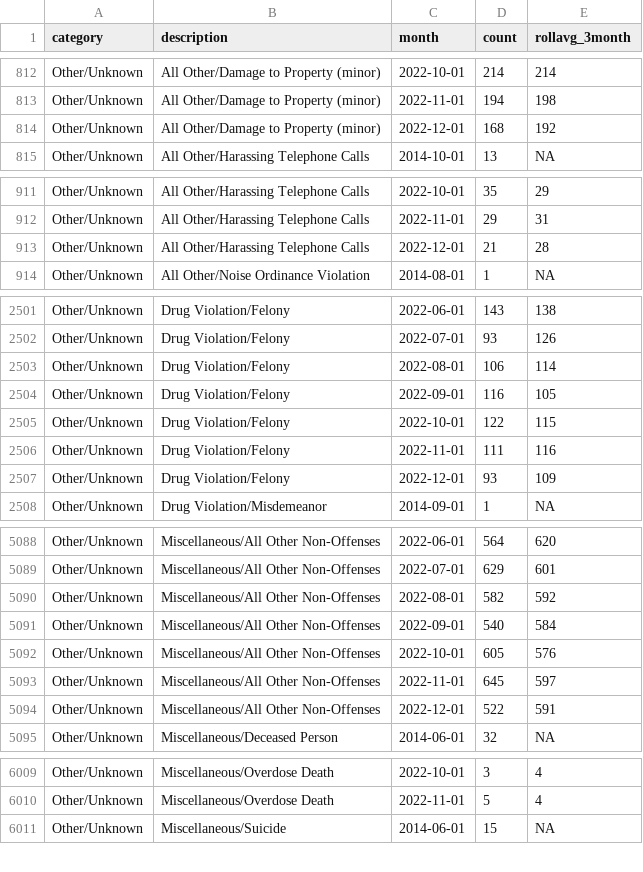
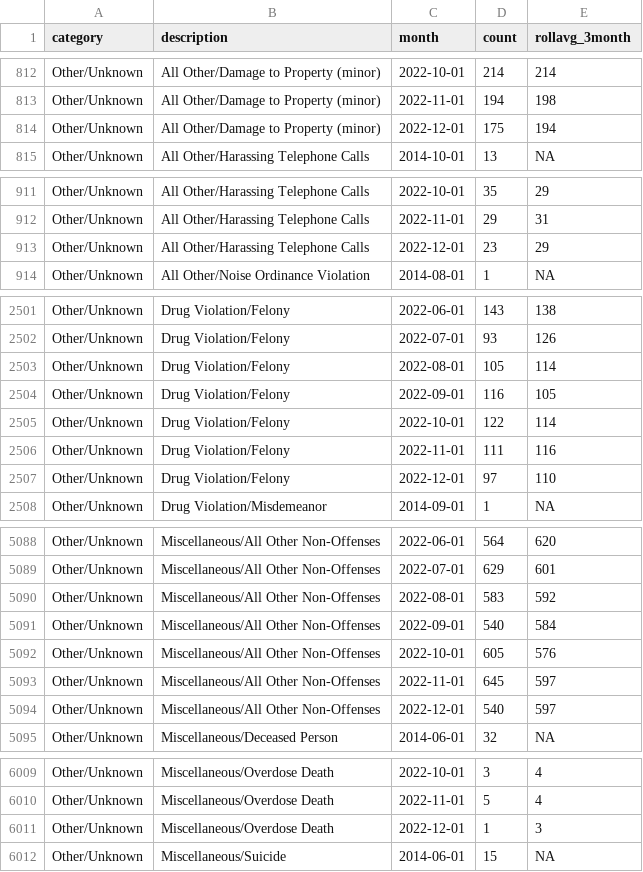
Before and after one commit to abcotvdata/safetytracker_raleigh, a CSV file: data/output/monthly/citywide_detailed_monthly.csv, drawn as a sheet; only a part is shown, gaps mark what is left out; the diff covers the shown part only.

Commit message:
New crime data collected

```diff
--- a/data/output/monthly/citywide_detailed_monthly.csv
+++ b/data/output/monthly/citywide_detailed_monthly.csv
@@ -813,3 +813,3 @@ Other/Unknown,All Other/Damage to Property (minor),2022-10-01,214,214
 Other/Unknown,All Other/Damage to Property (minor),2022-11-01,194,198
-Other/Unknown,All Other/Damage to Property (minor),2022-12-01,168,192
+Other/Unknown,All Other/Damage to Property (minor),2022-12-01,175,194
 Other/Unknown,All Other/Harassing Telephone Calls,2014-10-01,13,NA
@@ -912,3 +912,3 @@ Other/Unknown,All Other/Harassing Telephone Calls,2022-10-01,35,29
 Other/Unknown,All Other/Harassing Telephone Calls,2022-11-01,29,31
-Other/Unknown,All Other/Harassing Telephone Calls,2022-12-01,21,28
+Other/Unknown,All Other/Harassing Telephone Calls,2022-12-01,23,29
 Other/Unknown,All Other/Noise Ordinance Violation,2014-08-01,1,NA
@@ -2502,7 +2502,7 @@ Other/Unknown,Drug Violation/Felony,2022-06-01,143,138
 Other/Unknown,Drug Violation/Felony,2022-07-01,93,126
-Other/Unknown,Drug Violation/Felony,2022-08-01,106,114
+Other/Unknown,Drug Violation/Felony,2022-08-01,105,114
 Other/Unknown,Drug Violation/Felony,2022-09-01,116,105
-Other/Unknown,Drug Violation/Felony,2022-10-01,122,115
+Other/Unknown,Drug Violation/Felony,2022-10-01,122,114
 Other/Unknown,Drug Violation/Felony,2022-11-01,111,116
-Other/Unknown,Drug Violation/Felony,2022-12-01,93,109
+Other/Unknown,Drug Violation/Felony,2022-12-01,97,110
 Other/Unknown,Drug Violation/Misdemeanor,2014-09-01,1,NA
@@ -5089,3 +5089,3 @@ Other/Unknown,Miscellaneous/All Other Non-Offenses,2022-06-01,564,620
 Other/Unknown,Miscellaneous/All Other Non-Offenses,2022-07-01,629,601
-Other/Unknown,Miscellaneous/All Other Non-Offenses,2022-08-01,582,592
+Other/Unknown,Miscellaneous/All Other Non-Offenses,2022-08-01,583,592
 Other/Unknown,Miscellaneous/All Other Non-Offenses,2022-09-01,540,584
@@ -5093,3 +5093,3 @@ Other/Unknown,Miscellaneous/All Other Non-Offenses,2022-10-01,605,576
 Other/Unknown,Miscellaneous/All Other Non-Offenses,2022-11-01,645,597
-Other/Unknown,Miscellaneous/All Other Non-Offenses,2022-12-01,522,591
+Other/Unknown,Miscellaneous/All Other Non-Offenses,2022-12-01,540,597
 Other/Unknown,Miscellaneous/Deceased Person,2014-06-01,32,NA
@@ -6010,2 +6010,3 @@ Other/Unknown,Miscellaneous/Overdose Death,2022-10-01,3,4
 Other/Unknown,Miscellaneous/Overdose Death,2022-11-01,5,4
+Other/Unknown,Miscellaneous/Overdose Death,2022-12-01,1,3
 Other/Unknown,Miscellaneous/Suicide,2014-06-01,15,NA
```
Also changed, not shown: 58 edited cells elsewhere in this file, data/output/city/citywide_detailed.csv, data/output/city/citywide_type.csv, 39 other files.
